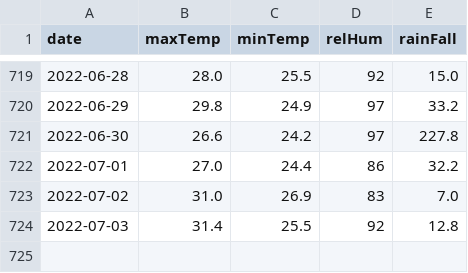
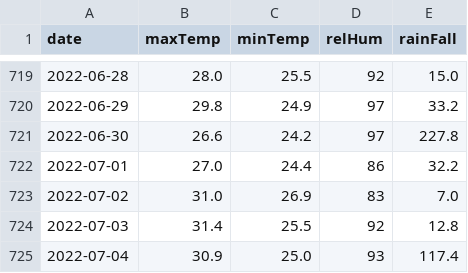
Before and after one commit to kaustuvchatterjee/weather, a CSV file: weatherdata.csv, drawn as a sheet; only a part is shown, gaps mark what is left out.

```diff
--- a/weatherdata.csv
+++ b/weatherdata.csv
@@ -724 +724,2 @@ date,maxTemp,minTemp,relHum,rainFall
 2022-07-03,31.4,25.5,92,12.8
+2022-07-04,30.9,25.0,93,117.4
```
